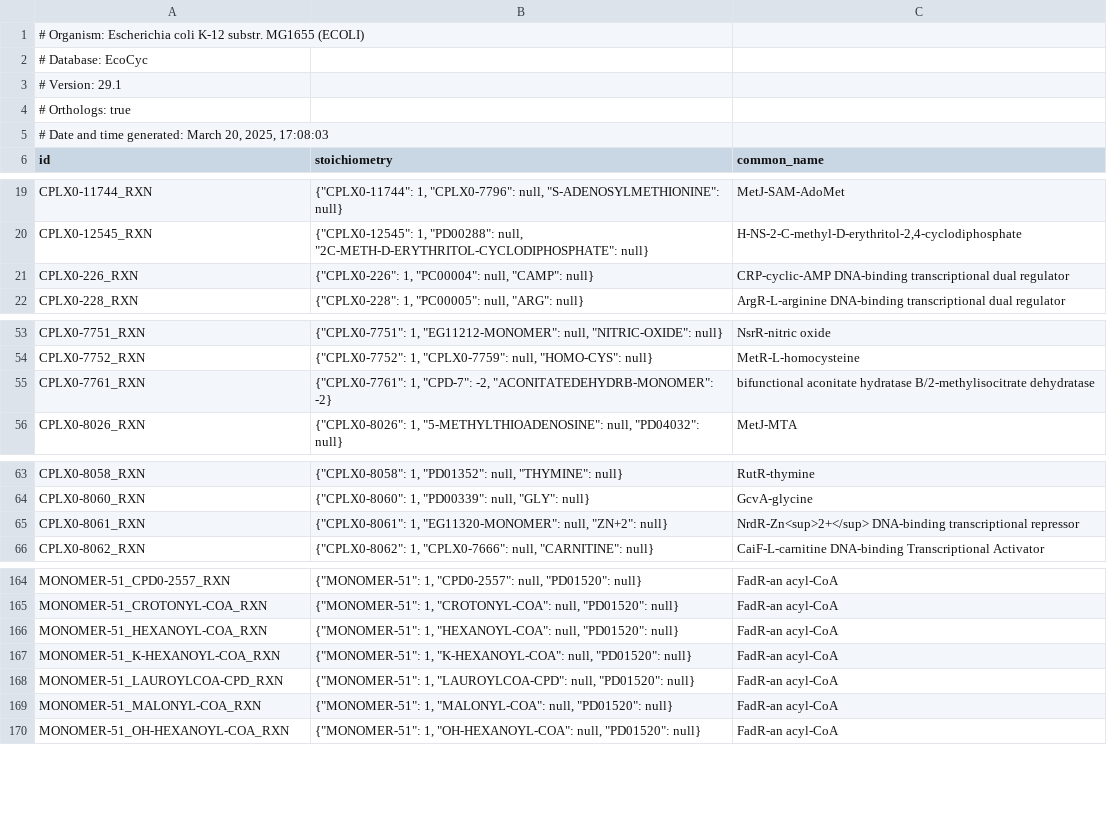
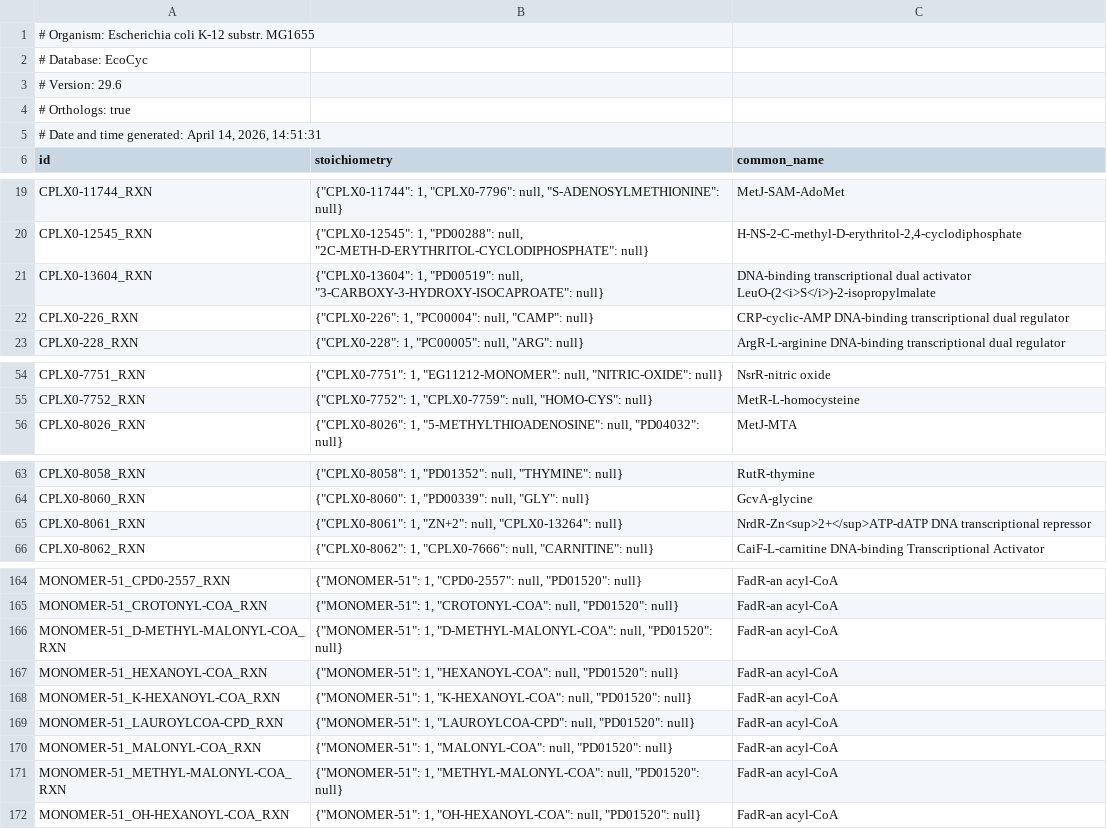
Before and after one commit to vivarium-collective/v2parca, a TSV file: v2parca/reconstruction/ecoli/flat/equilibrium_reactions.tsv, drawn as a sheet; only a part is shown, gaps mark what is left out.

Commit message:
flat/: refresh the 10 BioCyc-sourced TSVs from the EcoCyc API
Pulled via https://websvc.biocyc.org/wc-get?type=<file_id> using the
--fetch-biocyc path in scripts/compare_parca.py.  Churn is ~692
insertions / 503 deletions overall, concentrated in metabolic_reactions
and metabolites (new/updated reaction entries and metabolite annotations
from the latest EcoCyc release).

Files refreshed:
  complexation_reactions, dna_sites, equilibrium_reactions, genes,
  metabolic_reactions, metabolites, proteins, rnas, transcription_units,
  trna_charging_reactions.

The remaining ~120 files under flat/ are curated or derived and not
touched.

```diff
--- a/v2parca/reconstruction/ecoli/flat/equilibrium_reactions.tsv
+++ b/v2parca/reconstruction/ecoli/flat/equilibrium_reactions.tsv
@@ -1,6 +1,6 @@
-# Organism: Escherichia coli K-12 substr. MG1655 (ECOLI)
+# Organism: Escherichia coli K-12 substr. MG1655
 # Database: EcoCyc
-# Version: 29.1
+# Version: 29.6
 # Orthologs: true
-# Date and time generated: March 20, 2025, 17:08:03
+# Date and time generated: April 14, 2026, 14:51:31
 "id"	"stoichiometry"	"common_name"
@@ -20,2 +20,3 @@
 "CPLX0-12545_RXN"	{"CPLX0-12545": 1, "PD00288": null, "2C-METH-D-ERYTHRITOL-CYCLODIPHOSPHATE": null}	"H-NS-2-C-methyl-D-erythritol-2,4-cyclodiphosphate"
+"CPLX0-13604_RXN"	{"CPLX0-13604": 1, "PD00519": null, "3-CARBOXY-3-HYDROXY-ISOCAPROATE": null}	"DNA-binding transcriptional dual activator LeuO-(2<i>S</i>)-2-isopropylmalate"
 "CPLX0-226_RXN"	{"CPLX0-226": 1, "PC00004": null, "CAMP": null}	"CRP-cyclic-AMP DNA-binding transcriptional dual regulator"
@@ -54,3 +55,2 @@
 "CPLX0-7752_RXN"	{"CPLX0-7752": 1, "CPLX0-7759": null, "HOMO-CYS": null}	"MetR-L-homocysteine"
-"CPLX0-7761_RXN"	{"CPLX0-7761": 1, "CPD-7": -2, "ACONITATEDEHYDRB-MONOMER": -2}	"bifunctional aconitate hydratase B/2-methylisocitrate dehydratase"
 "CPLX0-8026_RXN"	{"CPLX0-8026": 1, "5-METHYLTHIOADENOSINE": null, "PD04032": null}	"MetJ-MTA"
@@ -64,3 +64,3 @@
 "CPLX0-8060_RXN"	{"CPLX0-8060": 1, "PD00339": null, "GLY": null}	"GcvA-glycine"
-"CPLX0-8061_RXN"	{"CPLX0-8061": 1, "EG11320-MONOMER": null, "ZN+2": null}	"NrdR-Zn<sup>2+</sup> DNA-binding transcriptional repressor"
+"CPLX0-8061_RXN"	{"CPLX0-8061": 1, "ZN+2": null, "CPLX0-13264": null}	"NrdR-Zn<sup>2+</sup>ATP-dATP DNA transcriptional repressor"
 "CPLX0-8062_RXN"	{"CPLX0-8062": 1, "CPLX0-7666": null, "CARNITINE": null}	"CaiF-L-carnitine DNA-binding Transcriptional Activator"
@@ -165,2 +165,3 @@
 "MONOMER-51_CROTONYL-COA_RXN"	{"MONOMER-51": 1, "CROTONYL-COA": null, "PD01520": null}	"FadR-an acyl-CoA"
+"MONOMER-51_D-METHYL-MALONYL-COA_RXN"	{"MONOMER-51": 1, "D-METHYL-MALONYL-COA": null, "PD01520": null}	"FadR-an acyl-CoA"
 "MONOMER-51_HEXANOYL-COA_RXN"	{"MONOMER-51": 1, "HEXANOYL-COA": null, "PD01520": null}	"FadR-an acyl-CoA"
@@ -169,2 +170,3 @@
 "MONOMER-51_MALONYL-COA_RXN"	{"MONOMER-51": 1, "MALONYL-COA": null, "PD01520": null}	"FadR-an acyl-CoA"
+"MONOMER-51_METHYL-MALONYL-COA_RXN"	{"MONOMER-51": 1, "METHYL-MALONYL-COA": null, "PD01520": null}	"FadR-an acyl-CoA"
 "MONOMER-51_OH-HEXANOYL-COA_RXN"	{"MONOMER-51": 1, "OH-HEXANOYL-COA": null, "PD01520": null}	"FadR-an acyl-CoA"
```
Also changed, not shown: v2parca/reconstruction/ecoli/flat/complexation_reactions.tsv, v2parca/reconstruction/ecoli/flat/dna_sites.tsv, 7 other files.
